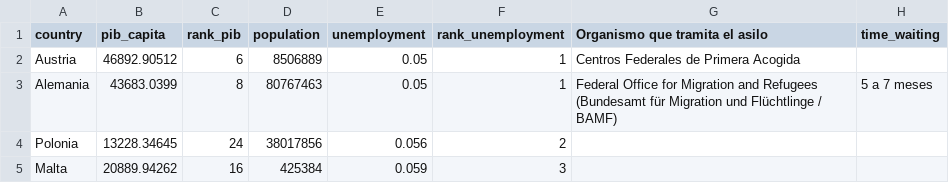
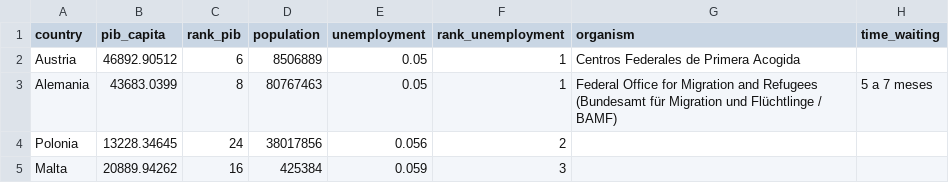
Before and after one commit to medialab-prado/3tpd-asilo-ue, a CSV file: web/data/info_adicional.csv, drawn as a sheet; only a part is shown.

Commit message:
web: data update variable name organism

```diff
--- a/web/data/info_adicional.csv
+++ b/web/data/info_adicional.csv
@@ -1,2 +1,2 @@
-country,pib_capita,rank_pib,population,unemployment,rank_unemployment,Organismo que tramita el asilo,time_waiting
+country,pib_capita,rank_pib,population,unemployment,rank_unemployment,organism,time_waiting
 Austria,46892.90512,6,8506889,0.05,1,Centros Federales de Primera Acogida,
```
